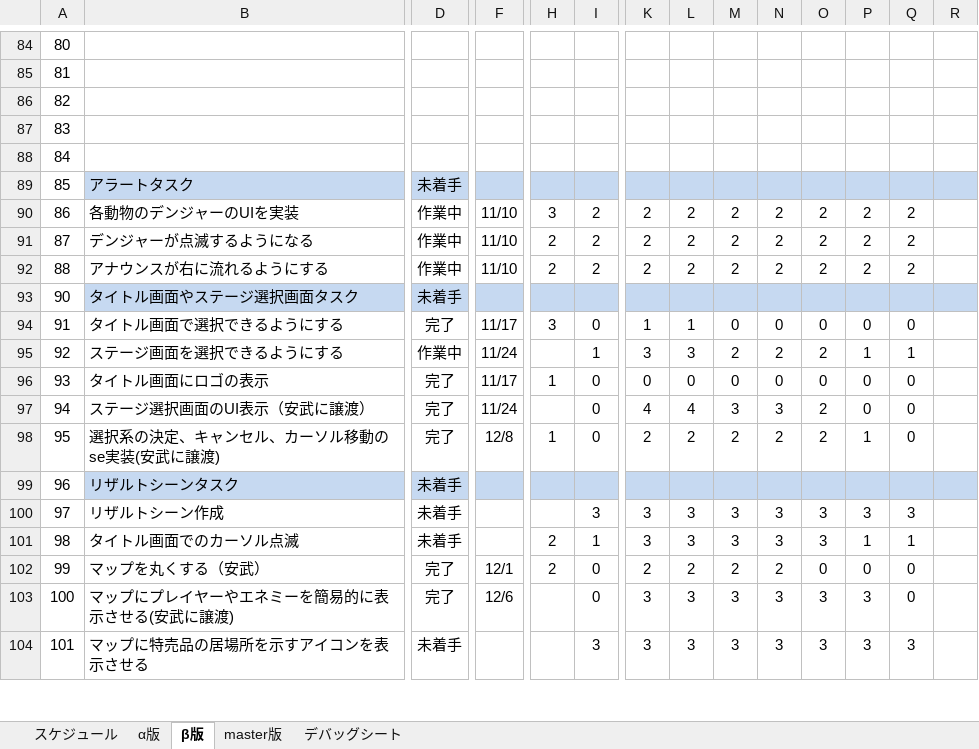
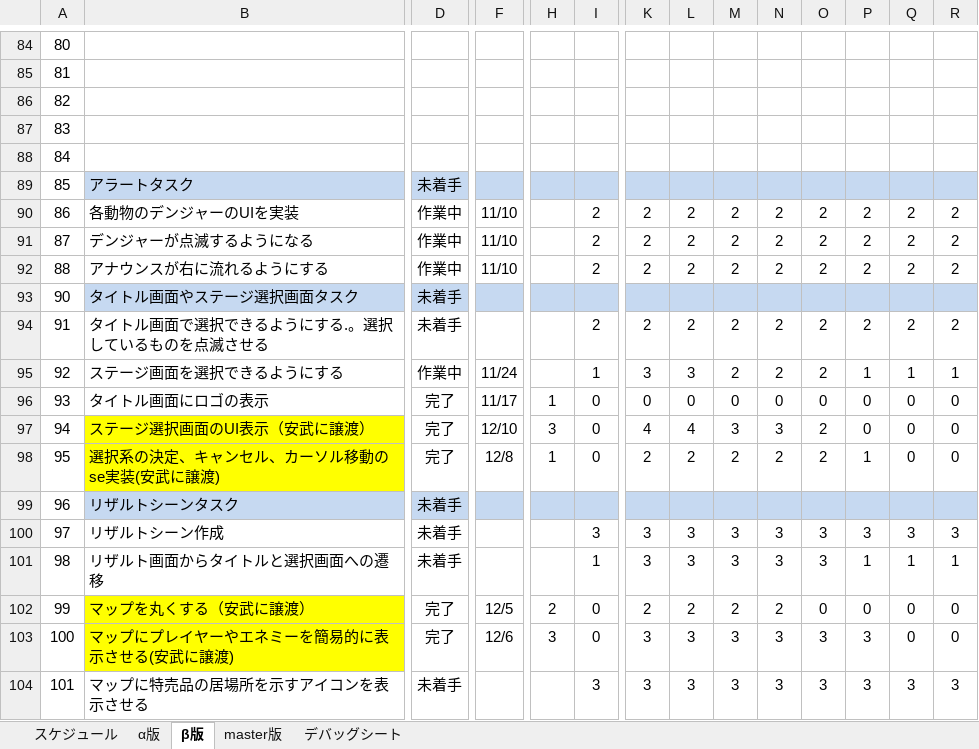
Before and after one commit to H29LatterPeriodTeam07/team07, an Excel workbook: タスク/07班スプリントバックログ.xlsx, sheet β版, drawn as a sheet; only a part is shown, gaps mark what is left out; values as stored, in another font and other column widths than the file's, no borders; charts and pictures and conditional formats not drawn; the diff covers the shown part only; the diff names each change by its address in the sheet, - before the commit and + after, or states it on an @@ line.

Commit message:
バックログの修正

```diff
--- a/タスク/07班スプリントバックログ.xlsx (sheet β版)
+++ b/タスク/07班スプリントバックログ.xlsx (sheet β版)
-H90: 3
+H90: (empty)
-R90:R92: (empty)
+R90:R92: 2
-H91:H92: 2
+H91:H92: (empty)
-B94: タイトル画面で選択できるようにする
+B94: タイトル画面で選択できるようにする.。選択しているものを点滅させる
-D94: 完了
+D94: 未着手
-F94: 11/17
+F94: (empty)
-H94: 3
+H94: (empty)
-I94: 0
+I94: 2
-K94: 1
+K94: 2
-L94: 1
+L94: 2
-M94: 0
+M94: 2
-N94: 0
+N94: 2
-O94: 0
+O94: 2
-P94: 0
+P94: 2
-Q94: 0
+Q94: 2
-R94: (empty)
+R94: 2
-R95: (empty)
+R95: 1
-R96:R98: (empty)
+R96:R98: 0
-B97:B98 fill: none
+B97:B98 fill: #FFFF00
-F97: 11/24
+F97: 12/10
-H97: (empty)
+H97: 3
-R100: (empty)
+R100: 3
-B101: タイトル画面でのカーソル点滅
+B101: リザルト画面からタイトルと選択画面への遷移
-H101: 2
+H101: (empty)
-R101: (empty)
+R101: 1
-B102: マップを丸くする（安武）
+B102: マップを丸くする（安武に譲渡）
-B102:B103 fill: none
+B102:B103 fill: #FFFF00
-F102: 12/1
+F102: 12/5
-R102:R103: (empty)
+R102:R103: 0
-H103: (empty)
+H103: 3
-R104: (empty)
+R104: 3
```
Also changed, not shown: 2 added rows, 2 removed rows, 196 edited cells and cell formats elsewhere in this sheet, sheet master版, sheet α版, formulas that keep their value, charts or pictures.
